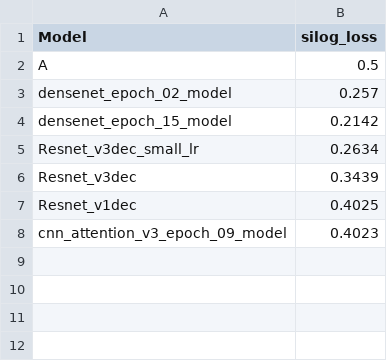
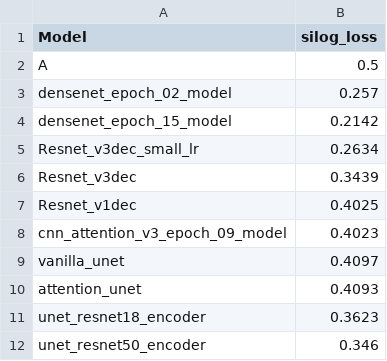
Before and after one commit to Tej-Deep/CDS_Depth_Estimation, a CSV file: graph_visualisations/silogloss_nyutrained_testnyu.csv, drawn as a sheet.

```diff
--- a/graph_visualisations/silogloss_nyutrained_testnyu.csv
+++ b/graph_visualisations/silogloss_nyutrained_testnyu.csv
@@ -8 +8,5 @@ Resnet_v1dec,0.4025
 cnn_attention_v3_epoch_09_model,0.4023
+vanilla_unet,0.4097
+attention_unet,0.4093
+unet_resnet18_encoder,0.3623
+unet_resnet50_encoder,0.346
```
Also changed, not shown: graph_visualisations/dvalues_nyutrained_testnyu.csv.
